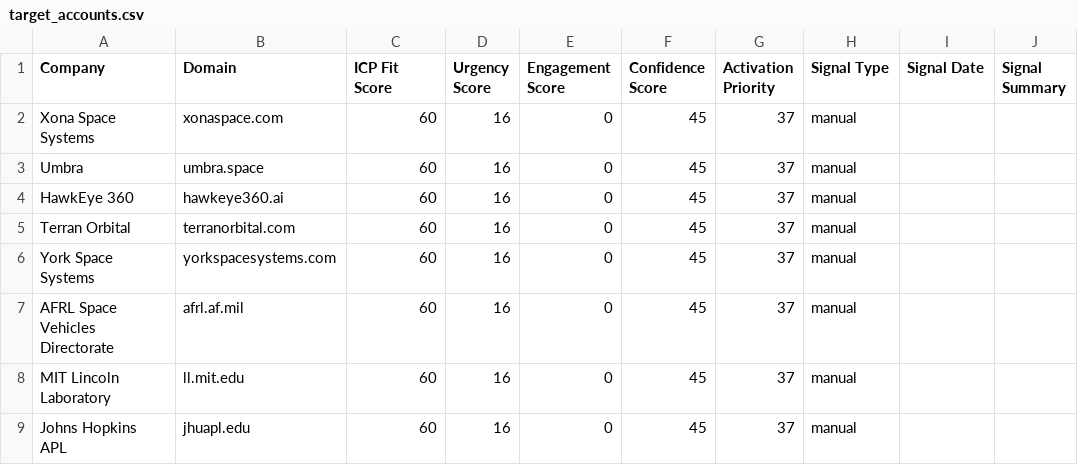
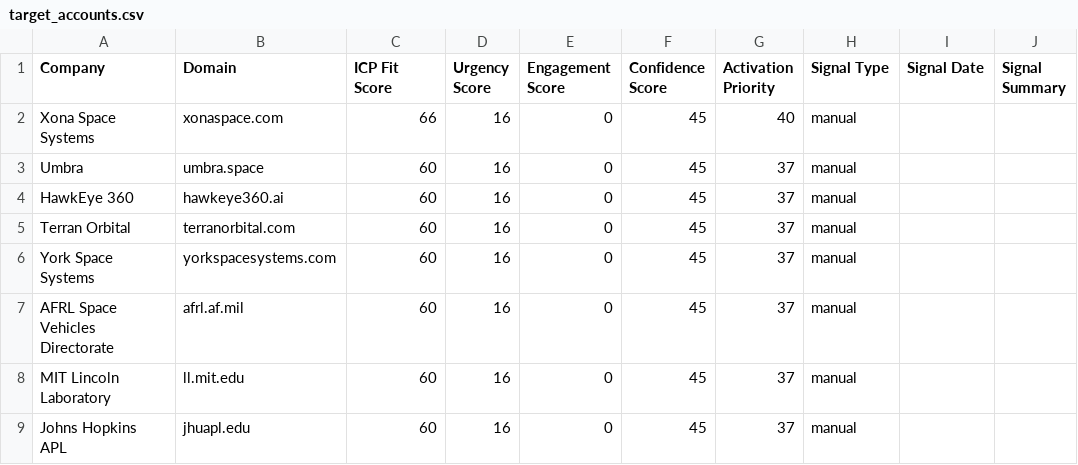
Before and after one commit to FunkyDuckHQ/DeployGTM, a CSV file: projects/peregrine-space/deliverable/target_accounts.csv, drawn as a sheet.

```diff
--- a/projects/peregrine-space/deliverable/target_accounts.csv
+++ b/projects/peregrine-space/deliverable/target_accounts.csv
@@ -1,3 +1,3 @@
 Company,Domain,ICP Fit Score,Urgency Score,Engagement Score,Confidence Score,Activation Priority,Signal Type,Signal Date,Signal Summary
-Xona Space Systems,xonaspace.com,60,16,0,45,37,manual,,
+Xona Space Systems,xonaspace.com,66,16,0,45,40,manual,,
 Umbra,umbra.space,60,16,0,45,37,manual,,
```
Also changed, not shown: 1 other file.
